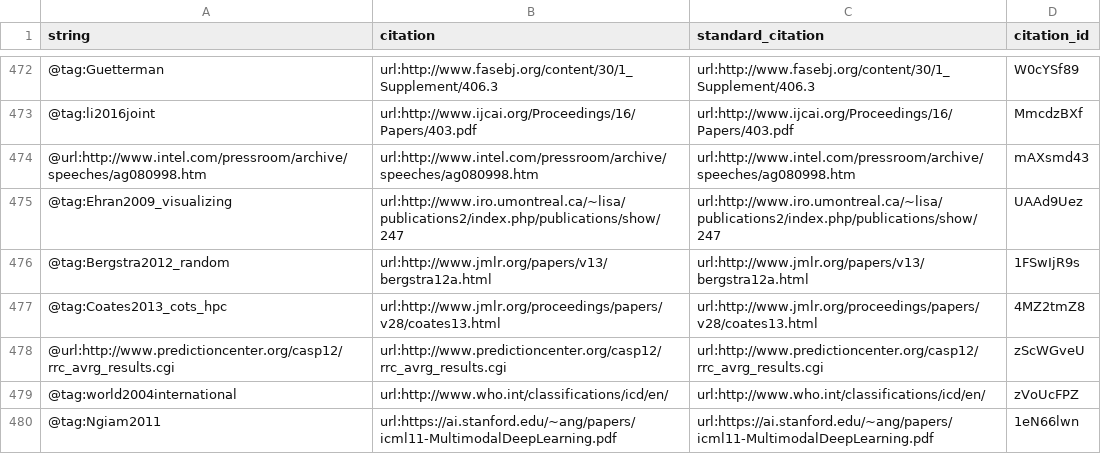
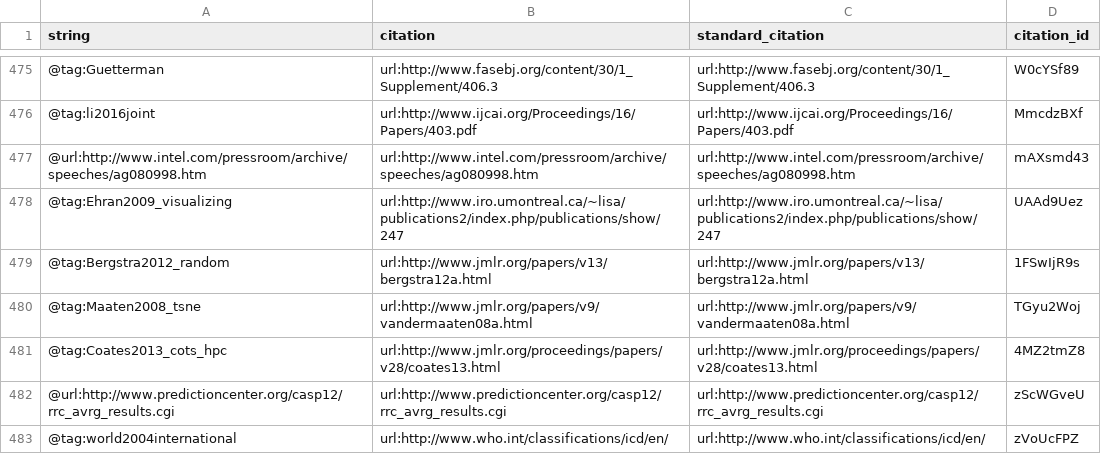
Before and after one commit to greenelab/deep-review, a TSV file: citations.tsv, drawn as a sheet; only a part is shown, gaps mark what is left out; the shorter side is filled out with more unchanged rows; the diff covers the shown part only.

Commit message:
Single cell representation learning (#648)
This build is based on
https://github.com/greenelab/deep-review/commit/ba2f505d647a142b109aa31c71565a9c8baaea14.

This commit was created by the following Travis CI build and job:
https://travis-ci.org/greenelab/deep-review/builds/318754634
https://travis-ci.org/greenelab/deep-review/jobs/318754635

[ci skip]

The full commit message that triggered this build is copied below:

Single cell representation learning (#648)

* Add single cell representation learning

* Add Lopez 2017 and reorganize references

* Add scVI and restructure

* Add scvis and scVI details per gwaygenomics comments

```diff
--- a/citations.tsv
+++ b/citations.tsv
@@ -476,2 +479,3 @@ string	citation	standard_citation	citation_id
 @tag:Bergstra2012_random	url:http://www.jmlr.org/papers/v13/bergstra12a.html	url:http://www.jmlr.org/papers/v13/bergstra12a.html	1FSwIjR9s
+@tag:Maaten2008_tsne	url:http://www.jmlr.org/papers/v9/vandermaaten08a.html	url:http://www.jmlr.org/papers/v9/vandermaaten08a.html	TGyu2Woj
 @tag:Coates2013_cots_hpc	url:http://www.jmlr.org/proceedings/papers/v28/coates13.html	url:http://www.jmlr.org/proceedings/papers/v28/coates13.html	4MZ2tmZ8
```
Also changed, not shown: 4 added rows and 1 removed row elsewhere in this file, 5 other files.
